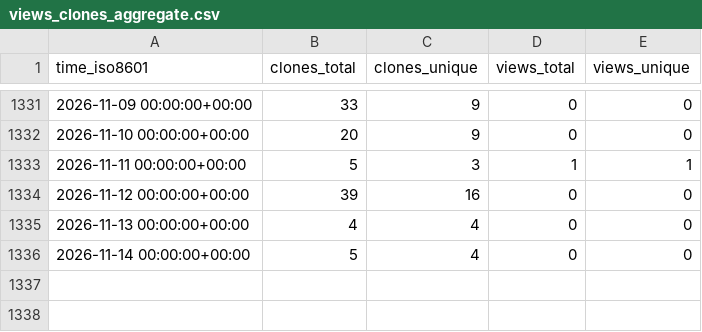
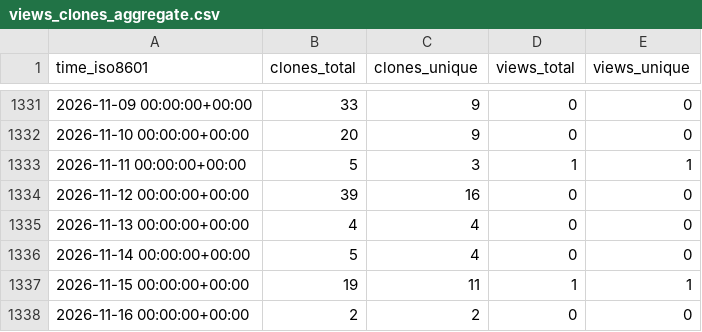
Before and after one commit to EarthSciML/EarthSciData.jl, a CSV file: EarthSciML/EarthSciData.jl/ghrs-data/views_clones_aggregate.csv, drawn as a sheet; only a part is shown, gaps mark what is left out; the diff names each change by its address in the sheet, - before the commit and + after, or states it on an @@ line.

```diff
--- a/EarthSciML/EarthSciData.jl/ghrs-data/views_clones_aggregate.csv
+++ b/EarthSciML/EarthSciData.jl/ghrs-data/views_clones_aggregate.csv
+row 1337: 2026-11-15 00:00:00+00:00 | 19 | 11 | 1 | 1
+row 1338: 2026-11-16 00:00:00+00:00 | 2 | 2 | 0 | 0
```
Also changed, not shown: 1 other file.
